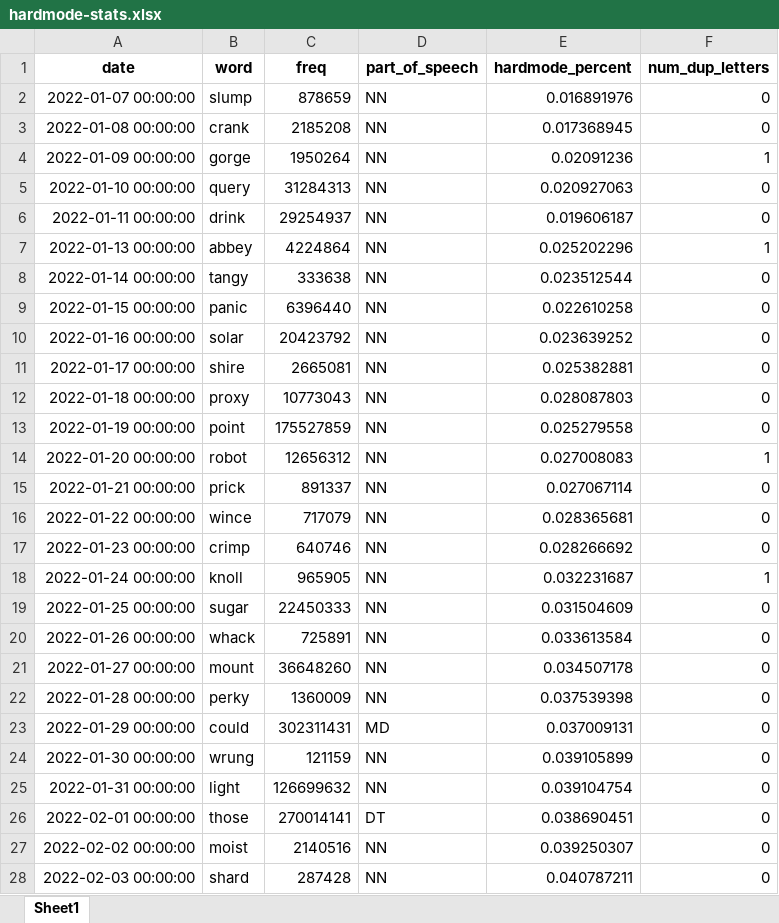
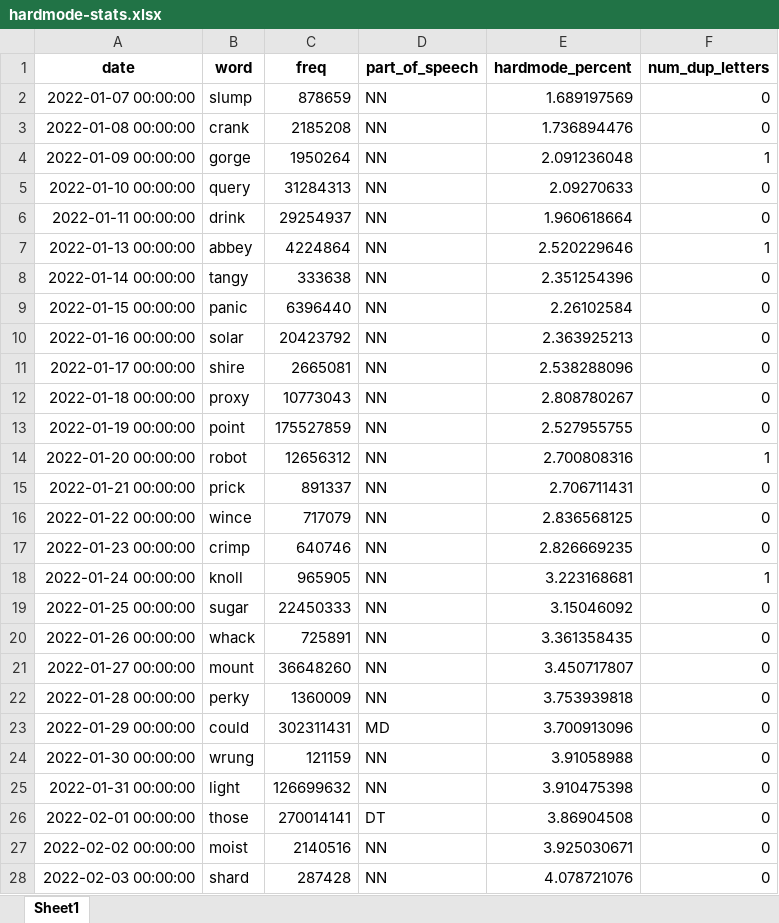
Before and after one commit to pass-pass-pass/html, an Excel workbook: hardmode-stats.xlsx, sheet Sheet1, drawn as a sheet; only a part is shown; values as stored, in another font and other column widths than the file's, no borders; the diff covers the shown part only; the diff names each change by its address in the sheet, - before the commit and + after, or states it on an @@ line.

Commit message:
Make hardmode_percent actually a percentage instead of fraction

```diff
--- a/hardmode-stats.xlsx (sheet Sheet1)
+++ b/hardmode-stats.xlsx (sheet Sheet1)
-E2 (hardmode_percent): 0.016891976
+E2 (hardmode_percent): 1.689197569
-E3 (hardmode_percent): 0.017368945
+E3 (hardmode_percent): 1.736894476
-E4 (hardmode_percent): 0.02091236
+E4 (hardmode_percent): 2.091236048
-E5 (hardmode_percent): 0.020927063
+E5 (hardmode_percent): 2.09270633
-E6 (hardmode_percent): 0.019606187
+E6 (hardmode_percent): 1.960618664
-E7 (hardmode_percent): 0.025202296
+E7 (hardmode_percent): 2.520229646
-E8 (hardmode_percent): 0.023512544
+E8 (hardmode_percent): 2.351254396
-E9 (hardmode_percent): 0.022610258
+E9 (hardmode_percent): 2.26102584
-E10 (hardmode_percent): 0.023639252
+E10 (hardmode_percent): 2.363925213
-E11 (hardmode_percent): 0.025382881
+E11 (hardmode_percent): 2.538288096
-E12 (hardmode_percent): 0.028087803
+E12 (hardmode_percent): 2.808780267
-E13 (hardmode_percent): 0.025279558
+E13 (hardmode_percent): 2.527955755
-E14 (hardmode_percent): 0.027008083
+E14 (hardmode_percent): 2.700808316
-E15 (hardmode_percent): 0.027067114
+E15 (hardmode_percent): 2.706711431
-E16 (hardmode_percent): 0.028365681
+E16 (hardmode_percent): 2.836568125
-E17 (hardmode_percent): 0.028266692
+E17 (hardmode_percent): 2.826669235
-E18 (hardmode_percent): 0.032231687
+E18 (hardmode_percent): 3.223168681
-E19 (hardmode_percent): 0.031504609
+E19 (hardmode_percent): 3.15046092
-E20 (hardmode_percent): 0.033613584
+E20 (hardmode_percent): 3.361358435
-E21 (hardmode_percent): 0.034507178
+E21 (hardmode_percent): 3.450717807
-E22 (hardmode_percent): 0.037539398
+E22 (hardmode_percent): 3.753939818
-E23 (hardmode_percent): 0.037009131
+E23 (hardmode_percent): 3.700913096
-E24 (hardmode_percent): 0.039105899
+E24 (hardmode_percent): 3.91058988
-E25 (hardmode_percent): 0.039104754
+E25 (hardmode_percent): 3.910475398
-E26 (hardmode_percent): 0.038690451
+E26 (hardmode_percent): 3.86904508
-E27 (hardmode_percent): 0.039250307
+E27 (hardmode_percent): 3.925030671
-E28 (hardmode_percent): 0.040787211
+E28 (hardmode_percent): 4.078721076
```
Also changed, not shown: 326 edited cells elsewhere in this sheet, 2 other files.
